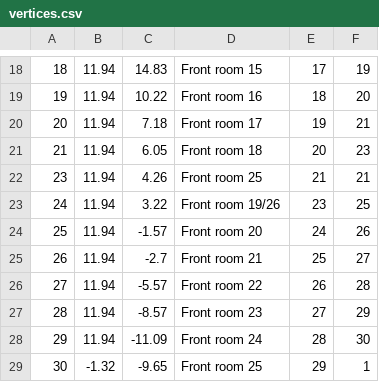
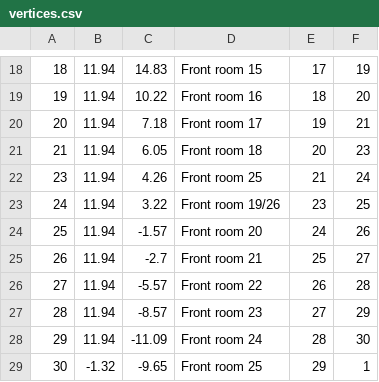
Before and after one commit to Avi711/CoordiBot, a CSV file: bitmaps/vertices.csv (was src/vertices.csv), drawn as a sheet; only a part is shown, gaps mark what is left out.

Commit message:
Implementing A star.

```diff
--- a/src/vertices.csv
+++ b/bitmaps/vertices.csv
@@ -21,3 +21,3 @@
 21,11.94,6.05,Front room 18,20,23
-23,11.94,4.26,Front room 25,21,21
+23,11.94,4.26,Front room 25,21,24
 24,11.94,3.22,Front room 19/26,23,25
```
